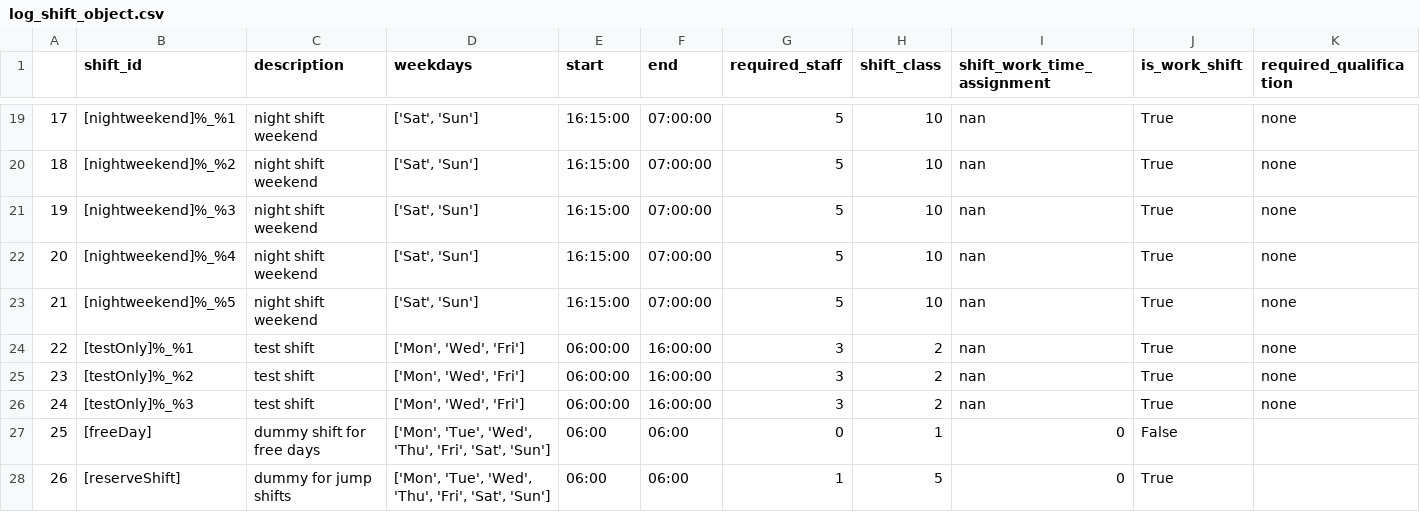
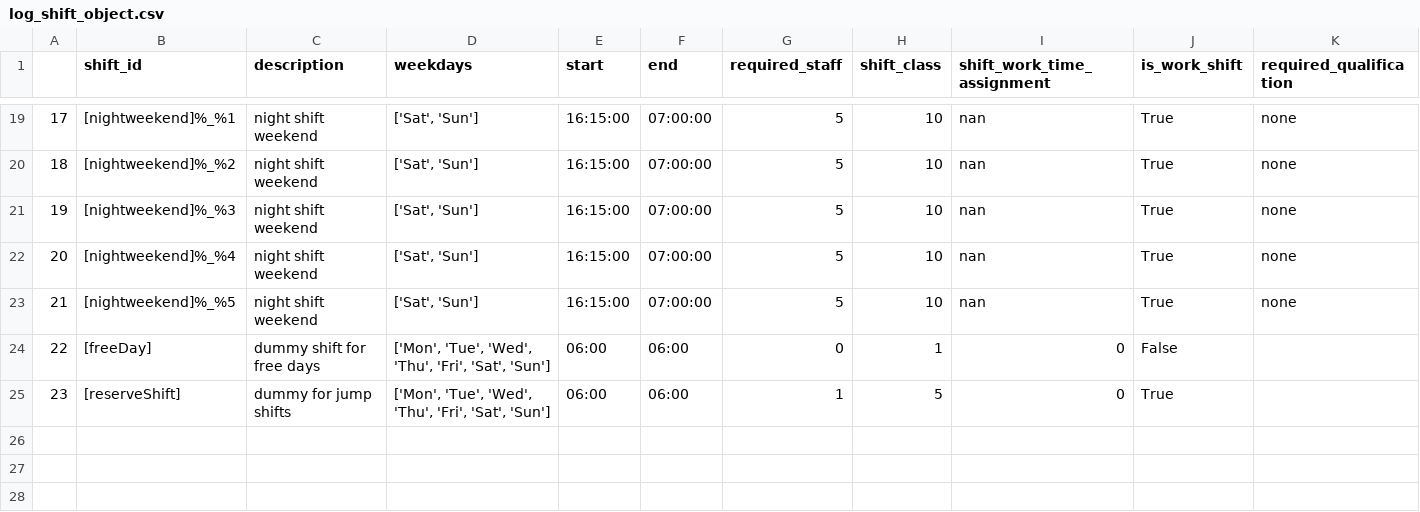
Before and after one commit to poprjaduhhaa/Modellierungsseminar-Firestation, a CSV file: coding/logs/log_shift_object.csv, drawn as a sheet; only a part is shown, gaps mark what is left out; removed rows and columns are numbered as before the commit, all else as after; the diff names each change by its address in the sheet, - before the commit and + after, or states it on an @@ line.

```diff
--- a/coding/logs/log_shift_object.csv
+++ b/coding/logs/log_shift_object.csv
-row 24: 22 | [testOnly]%_%1 | test shift | ['Mon', 'Wed', 'Fri'] | 06:00:00 | 16:00:00 | 3 | 2 | nan | True | none
-row 25: 23 | [testOnly]%_%2 | test shift | ['Mon', 'Wed', 'Fri'] | 06:00:00 | 16:00:00 | 3 | 2 | nan | True | none
-row 26: 24 | [testOnly]%_%3 | test shift | ['Mon', 'Wed', 'Fri'] | 06:00:00 | 16:00:00 | 3 | 2 | nan | True | none
@@ column A renumbered from row 24 down @@
```
Also changed, not shown: coding/output/output_cycle.csv, 3 other files.
